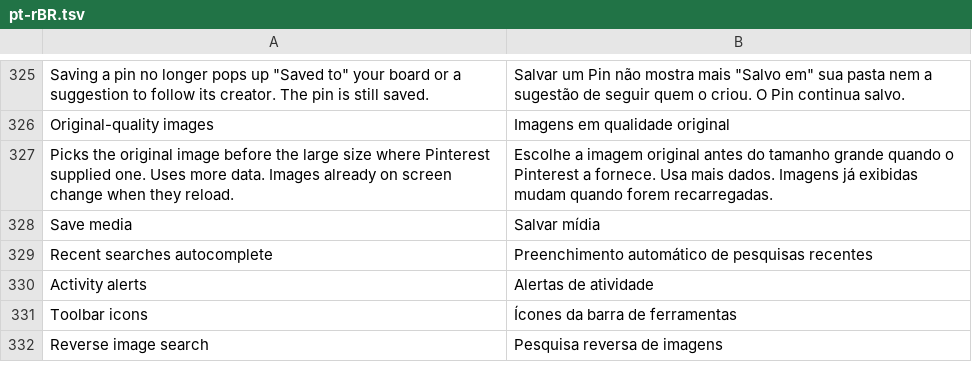
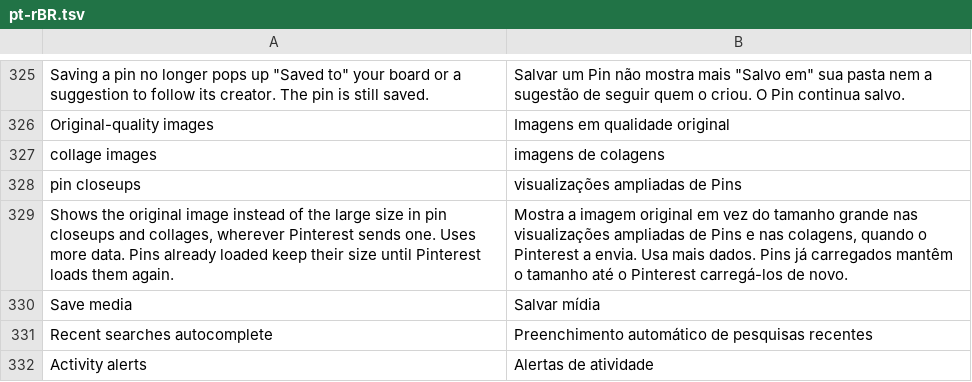
Before and after one commit to SA-SUJON/HushPinterest, a TSV file: extensions/shared/library/src/main/l10n/pt-rBR.tsv, drawn as a sheet; only a part is shown, gaps mark what is left out; the shorter side is filled out with more unchanged rows; removed rows and columns are numbered as before the commit, all else as after; the diff names each change by its address in the sheet, - before the commit and + after, or states it on an @@ line.

Commit message:
feat(ui): show the original image in pin closeups under Original-quality images
Original-quality images only reached collages, because Pinterest sends most
pins without an original. With the switch on, the per-pin image size set now
asks the API for orig as well, and the closeup builder swaps its large image
for that original when it is the same image model, both dimensions are 1 to
8192 and the URL is https on pinimg.com. Anything else keeps the large image.

The first device build asked for originals, the key Pinterest's shuffle
cutouts use, and the signed-in home feed failed on every load. orig loads
the feed and the API answers images.orig; an originals entry still counts.

The patch resolves the builder, both helpers and the size set by shape on
14.38.0 and 14.25.0 and refuses a helper handed some other pin, a rewritten
pin register, labels at either insertion point, a size set with more than one exit or one that isn't new
each call, and a missing closeup status stub. DexDiff gains a matching
two-column mutation contract.

```diff
--- a/extensions/shared/library/src/main/l10n/pt-rBR.tsv
+++ b/extensions/shared/library/src/main/l10n/pt-rBR.tsv
-row 327: Picks the original image before the large size where Pinterest supplied one. Uses more data. Images already on screen change when they reload. | Escolhe a imagem original antes do tamanho grande quando o Pinterest a fornece. Usa mais dados. Imagens já exibidas mudam quando forem recarregadas.
+row 327: collage images | imagens de colagens
+row 328: pin closeups | visualizações ampliadas de Pins
+row 329: Shows the original image instead of the large size in pin closeups and collages, wherever Pinterest sends one. Uses more data. Pins already loaded keep their size until Pinterest loads them again. | Mostra a imagem original em vez do tamanho grande nas visualizações ampliadas de Pins e nas colagens, quando o Pinterest a envia. Usa mais dados. Pins já carregados mantêm o tamanho até o Pinterest carregá-los de novo.
```
Also changed, not shown: extensions/shared/library/src/main/l10n/de.tsv, extensions/shared/library/src/main/l10n/es.tsv, 16 other files.
